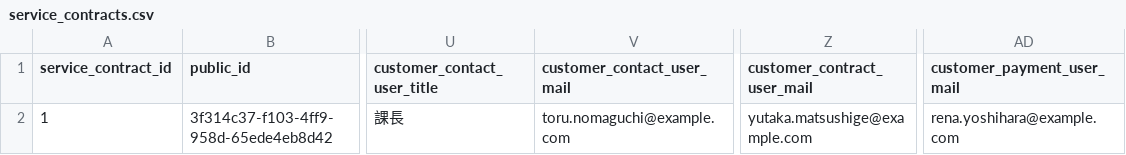
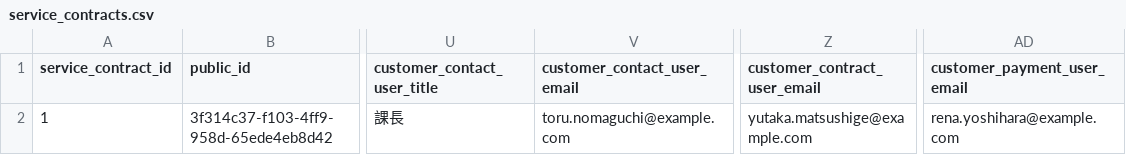
Before and after one commit to l-ryuya/linus-dbo-dd, a CSV file: database/seeders/base/csv/service_contracts.csv, drawn as a sheet; only a part is shown, gaps mark what is left out; the diff names each change by its address in the sheet, - before the commit and + after, or states it on an @@ line.

```diff
--- a/database/seeders/base/csv/service_contracts.csv
+++ b/database/seeders/base/csv/service_contracts.csv
-V1: customer_contact_user_mail
+V1: customer_contact_user_email
-Z1: customer_contract_user_mail
+Z1: customer_contract_user_email
-AD1: customer_payment_user_mail
+AD1: customer_payment_user_email
```
Also changed, not shown: database/seeders/base/csv/services.csv, database/seeders/base/csv/user_options.csv, 27 other files.
